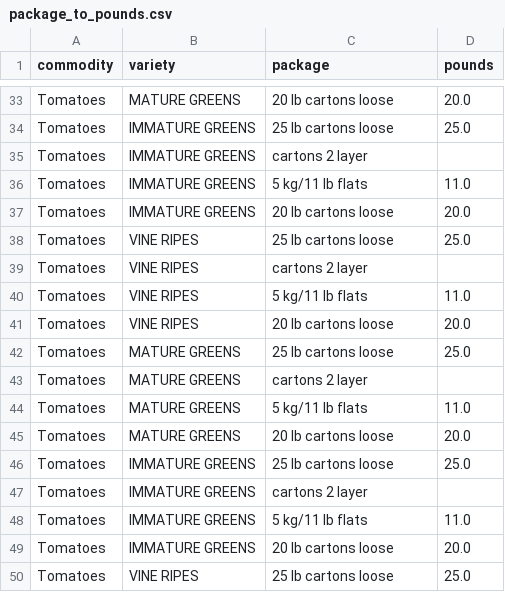
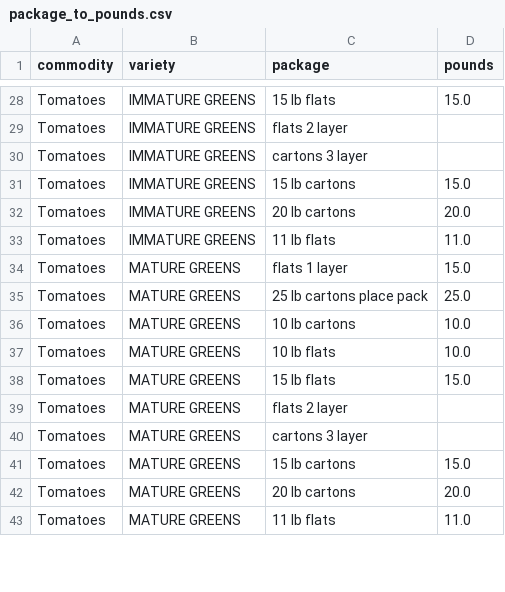
Before and after one commit to saravanadinesh/ProducePrices, a CSV file: package_to_pounds.csv, drawn as a sheet; only a part is shown, gaps mark what is left out; removed rows and columns are numbered as before the commit, all else as after; the diff covers the shown part only; the diff names each change by its address in the sheet, - before the commit and + after, or states it on an @@ line.

Commit message:
Got to the point of converting all tomato prices to price-per-pound, but then discovered a mistake I have made: I have extracted unique varieties and unique packages seperately and send them to the pound mapping function. However only some (variety, price) combinations are legitimate. So now I have to rewrite the pound mapper function

```diff
--- a/package_to_pounds.csv
+++ b/package_to_pounds.csv
-B28 (variety): MATURE GREENS
+B28 (variety): IMMATURE GREENS
-C28 (package): 20 lb cartons loose
+C28 (package): 15 lb flats
-D28 (pounds): 20.0
+D28 (pounds): 15.0
-C29 (package): 25 lb cartons loose
+C29 (package): flats 2 layer
-D29 (pounds): 25.0
+D29 (pounds): (empty)
-C30 (package): cartons 2 layer
+C30 (package): cartons 3 layer
-C31 (package): 5 kg/11 lb flats
+C31 (package): 15 lb cartons
-D31 (pounds): 11.0
+D31 (pounds): 15.0
-C32 (package): 20 lb cartons loose
+C32 (package): 20 lb cartons
-row 38: Tomatoes | VINE RIPES | 25 lb cartons loose | 25.0
-row 39: Tomatoes | VINE RIPES | cartons 2 layer
-B33 (variety): VINE RIPES
+B33 (variety): IMMATURE GREENS
-C33 (package): 5 kg/11 lb flats
+C33 (package): 11 lb flats
-B34 (variety): VINE RIPES
+B34 (variety): MATURE GREENS
-C34 (package): 20 lb cartons loose
+C34 (package): flats 1 layer
-D34 (pounds): 20.0
+D34 (pounds): 15.0
-C35 (package): 25 lb cartons loose
+C35 (package): 25 lb cartons place pack
-C36 (package): cartons 2 layer
+C36 (package): 10 lb cartons
-D36 (pounds): (empty)
+D36 (pounds): 10.0
-C37 (package): 5 kg/11 lb flats
+C37 (package): 10 lb flats
-D37 (pounds): 11.0
+D37 (pounds): 10.0
-C38 (package): 20 lb cartons loose
+C38 (package): 15 lb flats
-D38 (pounds): 20.0
+D38 (pounds): 15.0
-B39:B42 (variety): IMMATURE GREENS
+B39:B42 (variety): MATURE GREENS
-C39 (package): 25 lb cartons loose
+C39 (package): flats 2 layer
-D39 (pounds): 25.0
+D39 (pounds): (empty)
-C40 (package): cartons 2 layer
+C40 (package): cartons 3 layer
-C41 (package): 5 kg/11 lb flats
+C41 (package): 15 lb cartons
-D41 (pounds): 11.0
+D41 (pounds): 15.0
-C42 (package): 20 lb cartons loose
+C42 (package): 20 lb cartons
-B43 (variety): VINE RIPES
+B43 (variety): MATURE GREENS
-C43 (package): 25 lb cartons loose
+C43 (package): 11 lb flats
-D43 (pounds): 25.0
+D43 (pounds): 11.0
```
Also changed, not shown: 9 added rows, 9 removed rows and 71 edited cells elsewhere in this file, 2 other files.
